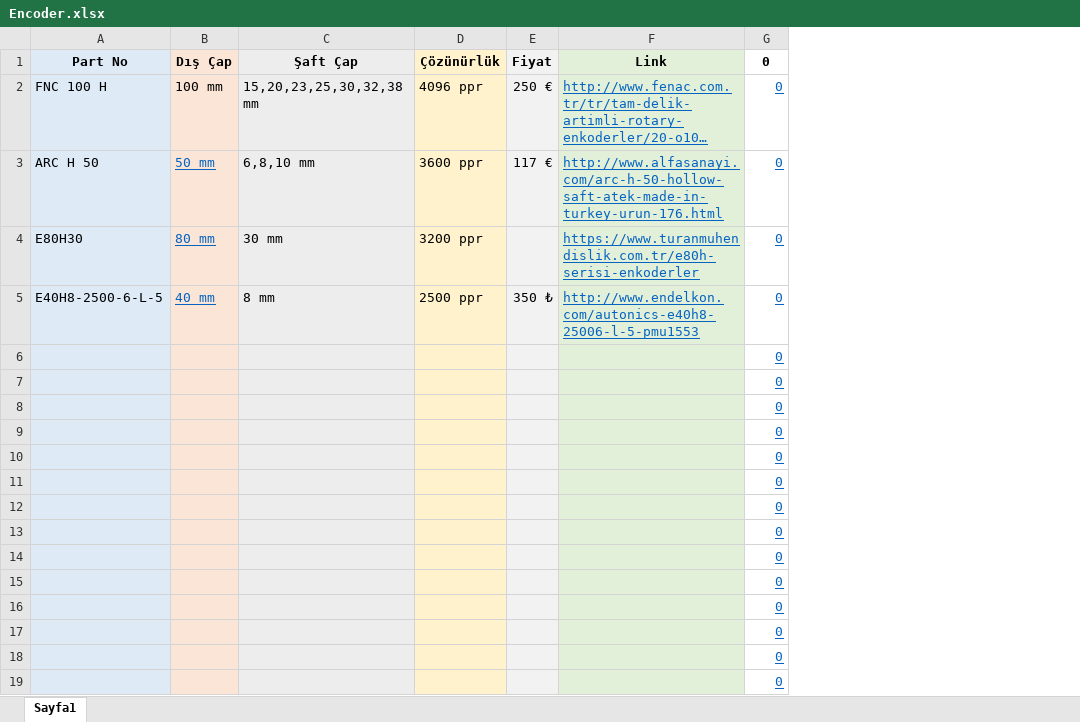
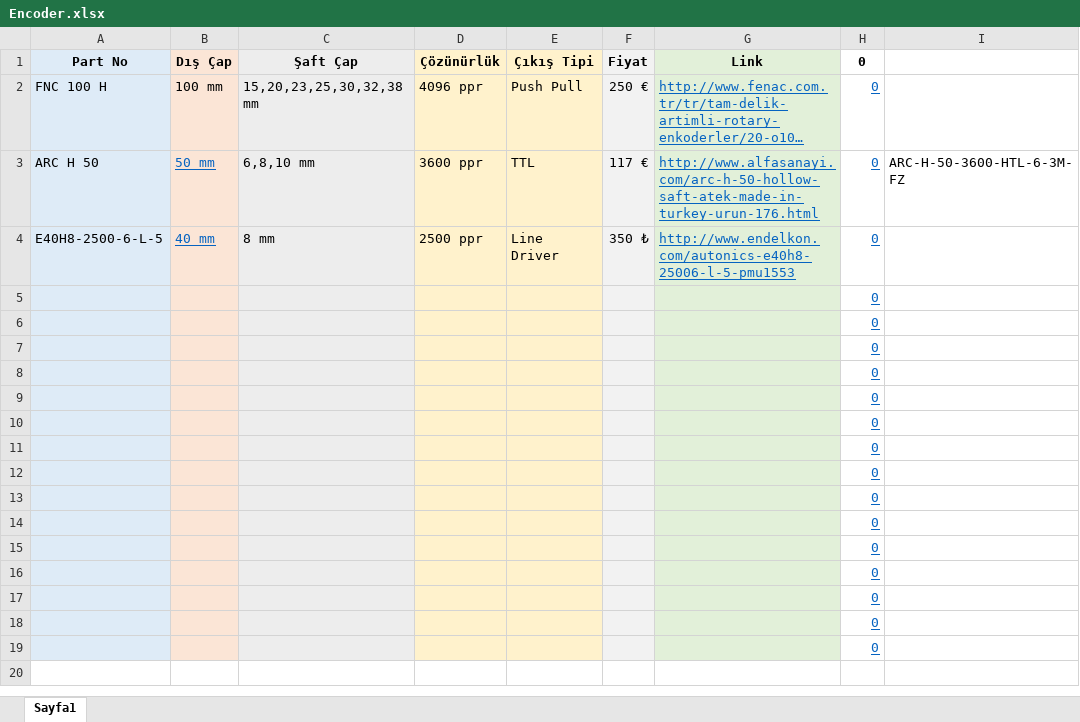
Before and after one commit to hakanpolat/IMMD, an Excel workbook: Project/3501/Furkan/IMMD Production/Encoder.xlsx, sheet Sayfa1, drawn as a sheet; long unchanged cells end in …; values as stored, in another font and other column widths than the file's, no borders; removed rows and columns are numbered as before the commit, all else as after; the diff names each change by its address in the sheet, - before the commit and + after, or states it on an @@ line.

Commit message:
Encoder drawing is started.

```diff
--- a/Project/3501/Furkan/IMMD Production/Encoder.xlsx (sheet Sayfa1)
+++ b/Project/3501/Furkan/IMMD Production/Encoder.xlsx (sheet Sayfa1)
+column E (Çıkış Tipi), rows 2-4: Push Pull | TTL | Line Driver
+column I, row 3: ARC-H-50-3600-HTL-6-3M-FZ
-row 4: E80H30 | 80 mm | 30 mm | 3200 ppr |  | https://www.turanmuhendislik.com.tr/e80h-serisi-enkoderler | 0
+row 19:  |  |  |  |  |  |  | 0
```
Also changed, not shown: 1 other file.
